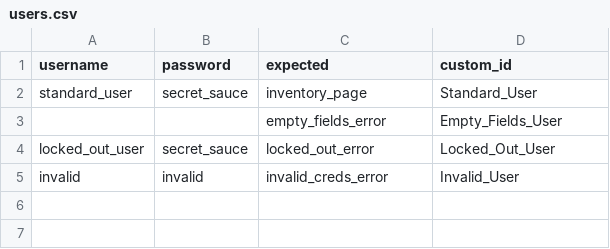
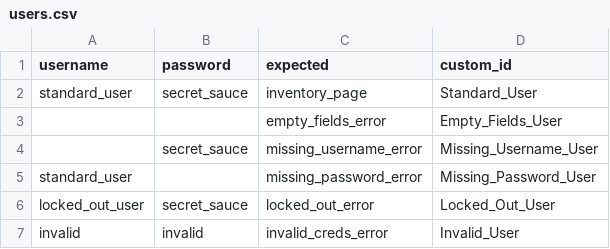
Before and after one commit to doktorbanana/selenium-demo-project, a CSV file: test_data/users.csv, drawn as a sheet.

Commit message:
Implement #12 Add missing PW test

```diff
--- a/test_data/users.csv
+++ b/test_data/users.csv
@@ -3,2 +3,4 @@ standard_user,secret_sauce,inventory_page,Standard_User
 ,,empty_fields_error,Empty_Fields_User
+,secret_sauce,missing_username_error,Missing_Username_User
+standard_user,,missing_password_error,Missing_Password_User
 locked_out_user,secret_sauce,locked_out_error,Locked_Out_User
```
Also changed, not shown: 2 other files.
